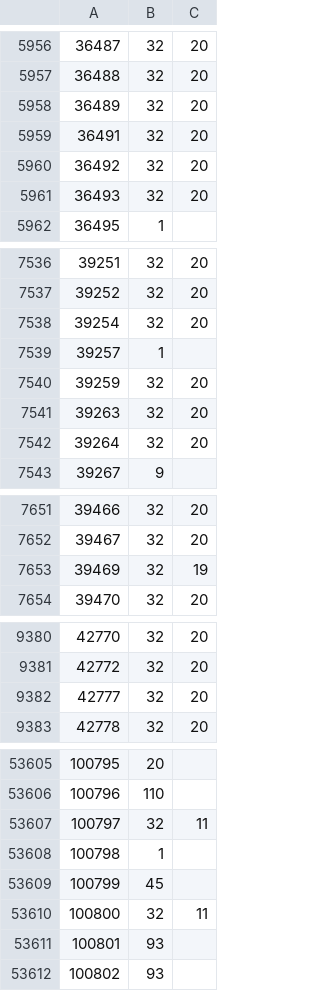
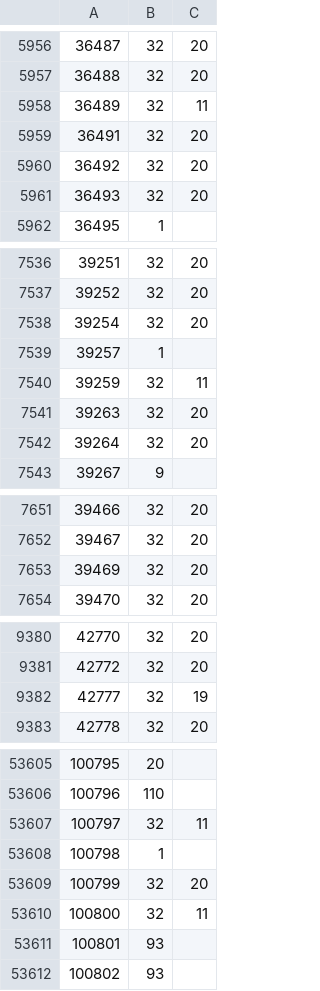
Before and after one commit to rolandteam-dev/claude-code-projects, a CSV file: battr-logs/state/ownership.csv, drawn as a sheet; only a part is shown, gaps mark what is left out; the diff covers the shown part only.

```diff
--- a/battr-logs/state/ownership.csv
+++ b/battr-logs/state/ownership.csv
@@ -5957,3 +5957,3 @@
 36488,32,20
-36489,32,20
+36489,32,11
 36491,32,20
@@ -7539,3 +7539,3 @@
 39257,1,
-39259,32,20
+39259,32,11
 39263,32,20
@@ -7652,3 +7652,3 @@
 39467,32,20
-39469,32,19
+39469,32,20
 39470,32,20
@@ -9381,3 +9381,3 @@
 42772,32,20
-42777,32,20
+42777,32,19
 42778,32,20
@@ -53608,3 +53608,3 @@
 100798,1,
-100799,45,
+100799,32,20
 100800,32,11
```
Also changed, not shown: 4 added rows and 25 edited cells elsewhere in this file, battr-logs/comparison.csv, battr-logs/state/stages.csv, 2 other files.
